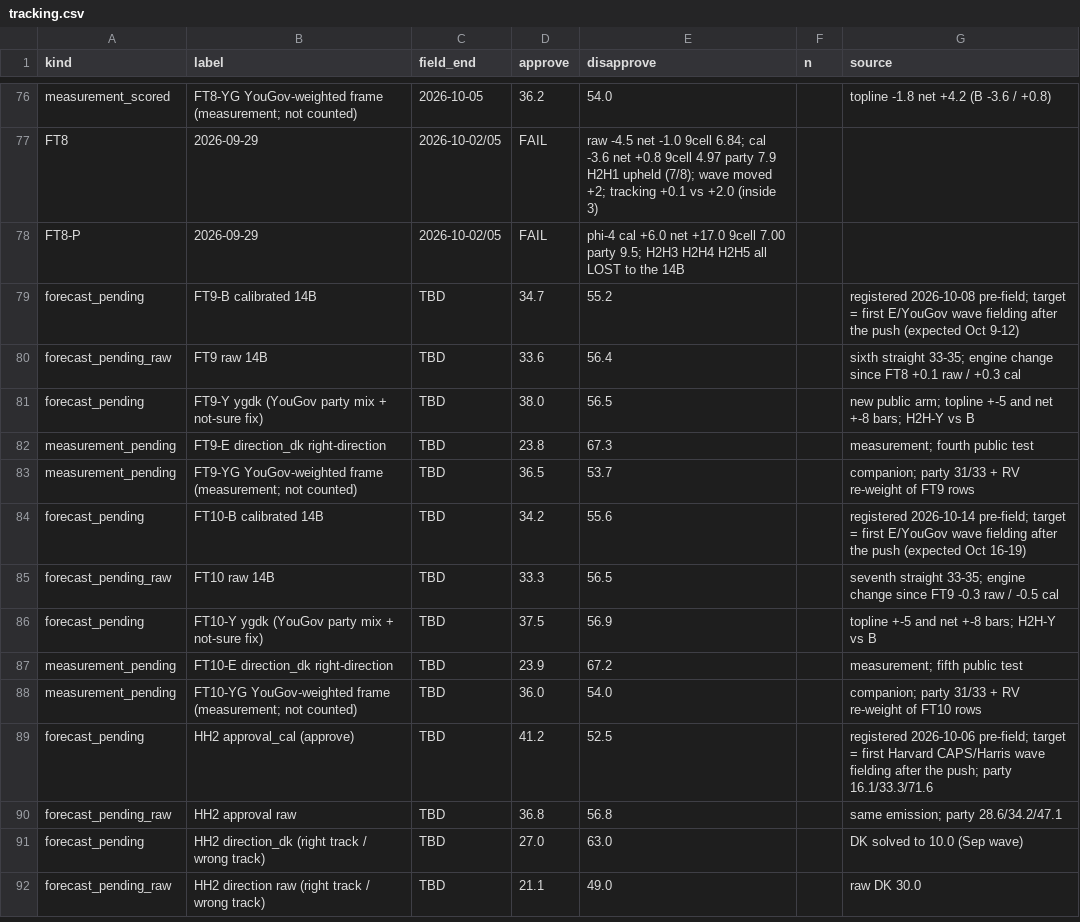
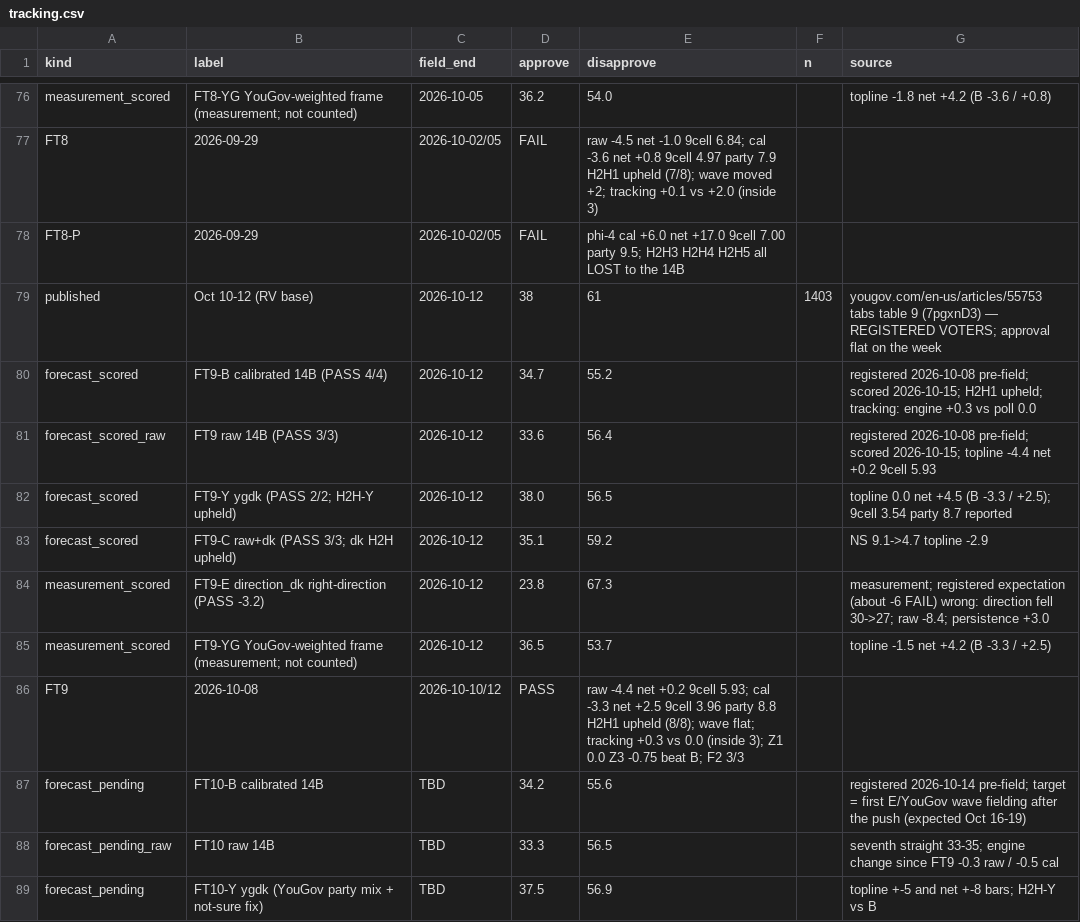
Before and after one commit to NakliTechie/quorum-forward-tests, a CSV file: tracking.csv, drawn as a sheet; only a part is shown, gaps mark what is left out; the shorter side is filled out with more unchanged rows.

Commit message:
FT9 VERDICT (2026-10-15, Oct 10-12 RV wave, approval flat at 38): 14B 8/8 core - calibrated PASS 4/4 (topline -3.3, net +2.5, 9-cell 3.96, party 8.8) + head-to-head 1 upheld; raw PASS 3/3 (9-cell 5.93). New public arms: ygdk (our answers re-weighted to YouGov's party mix + the not-sure fix) 38.0, an exact hit, beats the calibrated arm (H2H-Y upheld); poll-only rules Z1 0.0 and Z3 -0.75 beat the calibrated arm (H2H-Z not upheld, as registered); ballot with Other capped at 3% PASS 3/3 (D-share -2.1, margin 0.0), H2H-F2 upheld. Tracking inside 3 only because nothing moved (season slope 0.160). Last week's poll beat every arm on subgroups; over nine waves the engine trails all three poll rules on the topline (2.60 vs 2.11 / 1.67 / 1.61). direction_dk PASS -3.2 (registered expectation FAIL proved wrong). Core tally 65 of 72.

```diff
--- a/tracking.csv
+++ b/tracking.csv
@@ -78,7 +78,10 @@ FT8,2026-09-29,2026-10-02/05,FAIL,raw -4.5 net -1.0 9cell 6.84; cal -3.6 net +0.
 FT8-P,2026-09-29,2026-10-02/05,FAIL,phi-4 cal +6.0 net +17.0 9cell 7.00 party 9.5; H2H3 H2H4 H2H5 all LOST to the 14B
-forecast_pending,FT9-B calibrated 14B,TBD,34.7,55.2,,registered 2026-10-08 pre-field; target = first E/YouGov wave fielding after the push (expected Oct 9-12)
-forecast_pending_raw,FT9 raw 14B,TBD,33.6,56.4,,sixth straight 33-35; engine change since FT8 +0.1 raw / +0.3 cal
-forecast_pending,FT9-Y ygdk (YouGov party mix + not-sure fix),TBD,38.0,56.5,,new public arm; topline +-5 and net +-8 bars; H2H-Y vs B
-measurement_pending,FT9-E direction_dk right-direction,TBD,23.8,67.3,,measurement; fourth public test
-measurement_pending,FT9-YG YouGov-weighted frame (measurement; not counted),TBD,36.5,53.7,,companion; party 31/33 + RV re-weight of FT9 rows
+published,Oct 10-12 (RV base),2026-10-12,38,61,1403,yougov.com/en-us/articles/55753 tabs table 9 (7pgxnD3) — REGISTERED VOTERS; approval flat on the week
+forecast_scored,FT9-B calibrated 14B (PASS 4/4),2026-10-12,34.7,55.2,,registered 2026-10-08 pre-field; scored 2026-10-15; H2H1 upheld; tracking: engine +0.3 vs poll 0.0
+forecast_scored_raw,FT9 raw 14B (PASS 3/3),2026-10-12,33.6,56.4,,registered 2026-10-08 pre-field; scored 2026-10-15; topline -4.4 net +0.2 9cell 5.93
+forecast_scored,FT9-Y ygdk (PASS 2/2; H2H-Y upheld),2026-10-12,38.0,56.5,,topline 0.0 net +4.5 (B -3.3 / +2.5); 9cell 3.54 party 8.7 reported
+forecast_scored,FT9-C raw+dk (PASS 3/3; dk H2H upheld),2026-10-12,35.1,59.2,,NS 9.1->4.7 topline -2.9
+measurement_scored,FT9-E direction_dk right-direction (PASS -3.2),2026-10-12,23.8,67.3,,measurement; registered expectation (about -6 FAIL) wrong: direction fell 30->27; raw -8.4; persistence +3.0
+measurement_scored,FT9-YG YouGov-weighted frame (measurement; not counted),2026-10-12,36.5,53.7,,topline -1.5 net +4.2 (B -3.3 / +2.5)
+FT9,2026-10-08,2026-10-10/12,PASS,raw -4.4 net +0.2 9cell 5.93; cal -3.3 net +2.5 9cell 3.96 party 8.8 H2H1 upheld (8/8); wave flat; tracking +0.3 vs 0.0 (inside 3); Z1 0.0 Z3 -0.75 beat B; F2 3/3
 forecast_pending,FT10-B calibrated 14B,TBD,34.2,55.6,,registered 2026-10-14 pre-field; target = first E/YouGov wave fielding after the push (expected Oct 16-19)
```
Also changed, not shown: 7 other files.
